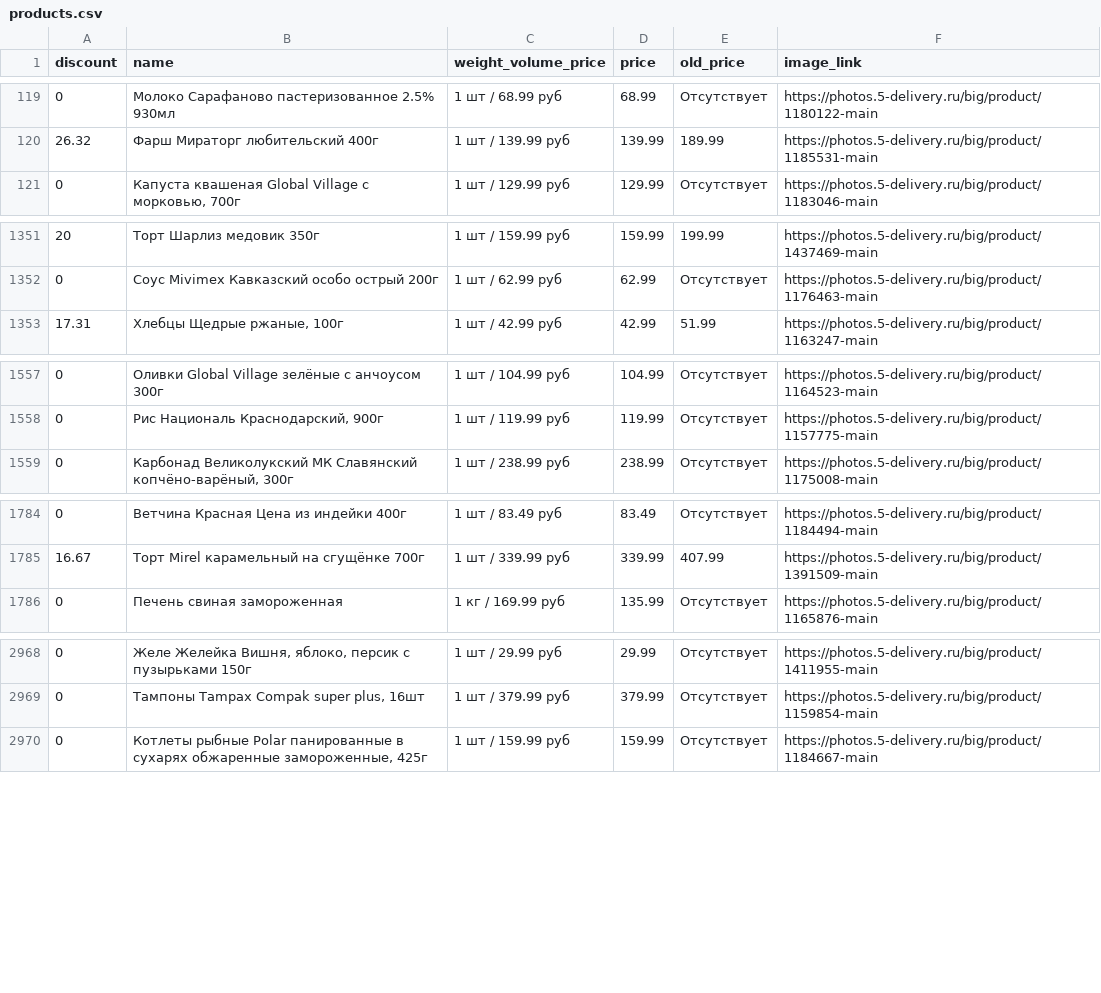
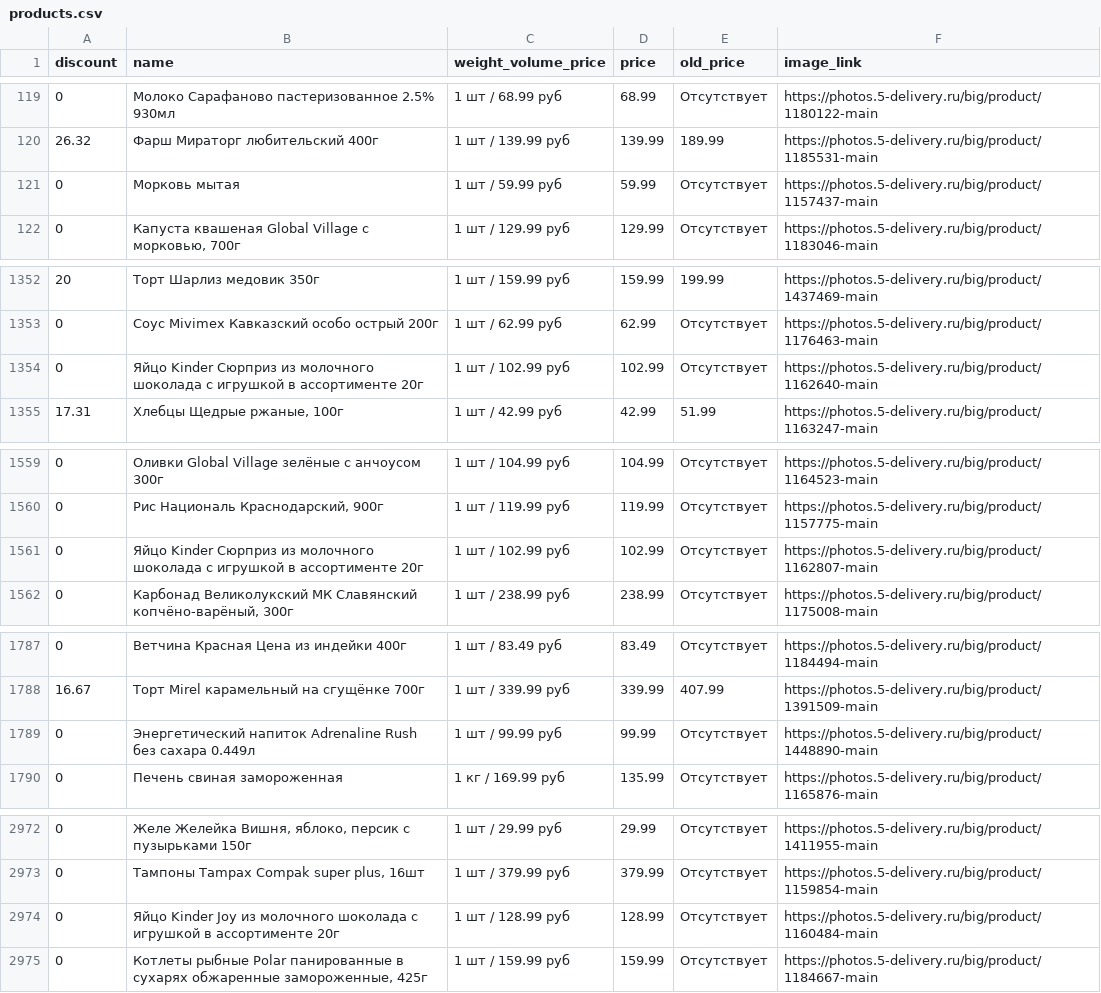
Before and after one commit to vo0doO/peterkabot, a CSV file: products.csv, drawn as a sheet; only a part is shown, gaps mark what is left out; the diff covers the shown part only.

Commit message:
update products.csv and products.jsonl - result with dublicates

```diff
--- a/products.csv
+++ b/products.csv
@@ -120,2 +120,3 @@ discount	name	weight_volume_price	price	old_price	image_link
 26.32	Фарш Мираторг любительский 400г	1 шт / 139.99 руб	139.99	189.99	https://photos.5-delivery.ru/big/product/1185531-main
+0	Морковь мытая	1 шт / 59.99 руб	59.99	Отсутствует	https://photos.5-delivery.ru/big/product/1157437-main
 0	Капуста квашеная Global Village с морковью, 700г	1 шт / 129.99 руб	129.99	Отсутствует	https://photos.5-delivery.ru/big/product/1183046-main
@@ -1352,2 +1353,3 @@ discount	name	weight_volume_price	price	old_price	image_link
 0	Соус Mivimex Кавказский особо острый 200г	1 шт / 62.99 руб	62.99	Отсутствует	https://photos.5-delivery.ru/big/product/1176463-main
+0	Яйцо Kinder Сюрприз из молочного шоколада с игрушкой в ассортименте 20г	1 шт / 102.99 руб	102.99	Отсутствует	https://photos.5-delivery.ru/big/product/1162640-main
 17.31	Хлебцы Щедрые ржаные, 100г	1 шт / 42.99 руб	42.99	51.99	https://photos.5-delivery.ru/big/product/1163247-main
@@ -1558,2 +1560,3 @@ discount	name	weight_volume_price	price	old_price	image_link
 0	Рис Националь Краснодарский, 900г	1 шт / 119.99 руб	119.99	Отсутствует	https://photos.5-delivery.ru/big/product/1157775-main
+0	Яйцо Kinder Сюрприз из молочного шоколада с игрушкой в ассортименте 20г	1 шт / 102.99 руб	102.99	Отсутствует	https://photos.5-delivery.ru/big/product/1162807-main
 0	Карбонад Великолукский МК Славянский копчёно-варёный, 300г	1 шт / 238.99 руб	238.99	Отсутствует	https://photos.5-delivery.ru/big/product/1175008-main
@@ -1785,2 +1788,3 @@ discount	name	weight_volume_price	price	old_price	image_link
 16.67	Торт Mirel карамельный на сгущёнке 700г	1 шт / 339.99 руб	339.99	407.99	https://photos.5-delivery.ru/big/product/1391509-main
+0	Энергетический напиток Adrenaline Rush без сахара 0.449л	1 шт / 99.99 руб	99.99	Отсутствует	https://photos.5-delivery.ru/big/product/1448890-main
 0	Печень свиная замороженная	1 кг / 169.99 руб	135.99	Отсутствует	https://photos.5-delivery.ru/big/product/1165876-main
@@ -2969,2 +2973,3 @@ discount	name	weight_volume_price	price	old_price	image_link
 0	Тампоны Tampax Compak super plus, 16шт	1 шт / 379.99 руб	379.99	Отсутствует	https://photos.5-delivery.ru/big/product/1159854-main
+0	Яйцо Kinder Joy из молочного шоколада с игрушкой в ассортименте 20г	1 шт / 128.99 руб	128.99	Отсутствует	https://photos.5-delivery.ru/big/product/1160484-main
 0	Котлеты рыбные Polar панированные в сухарях обжаренные замороженные, 425г	1 шт / 159.99 руб	159.99	Отсутствует	https://photos.5-delivery.ru/big/product/1184667-main
```
Also changed, not shown: 1 added row elsewhere in this file, 1 other file.
